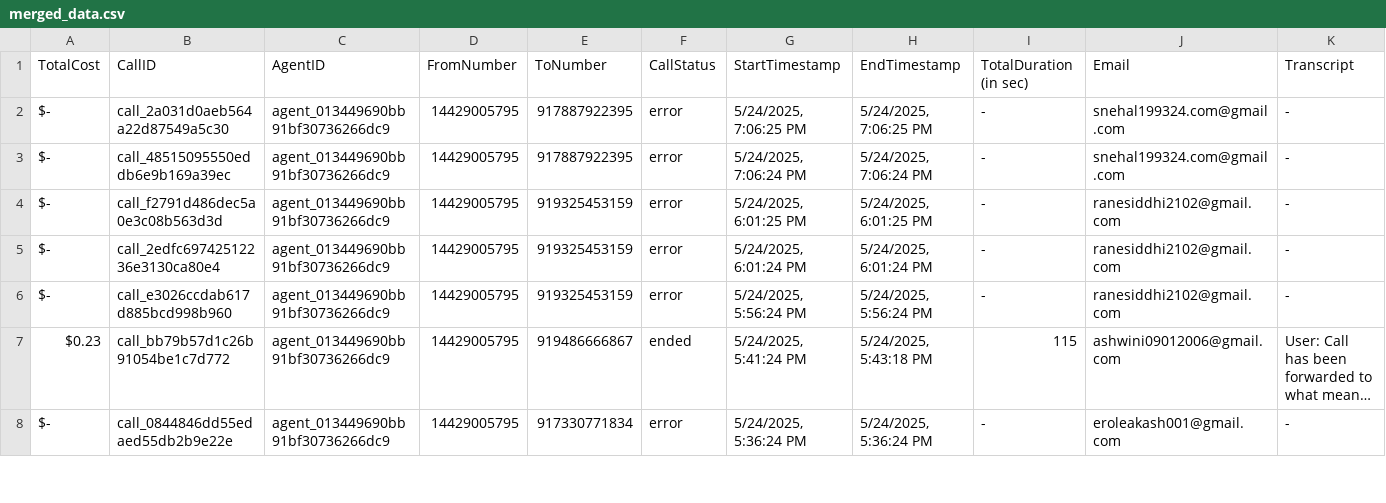
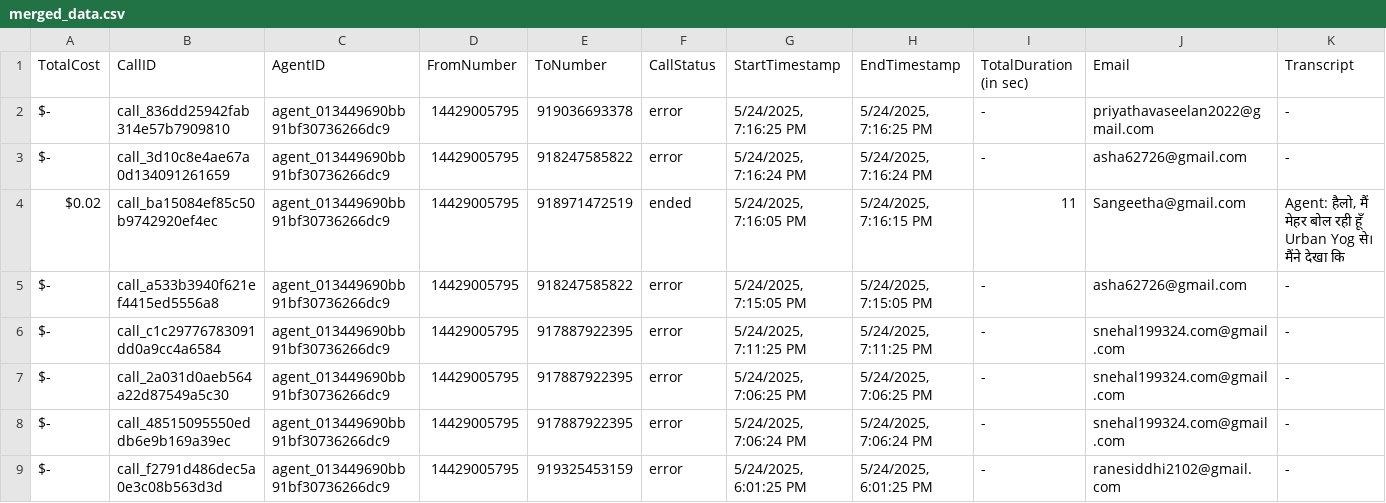
Before and after one commit to Urban-gabru-yog/UrbanYog-Voice-Agent-Dashboard, a CSV file: data/merged_data.csv, drawn as a sheet; only a part is shown; the shorter side is filled out with more unchanged rows; long unchanged cells end in …; rows hold the shown columns only; the diff names each change by its address in the sheet, - before the commit and + after, or states it on an @@ line.

```diff
--- a/data/merged_data.csv
+++ b/data/merged_data.csv
+row 2: $- | call_836dd25942fab314e57b7909810 | agent_013449690bb91bf30736266dc9 | 14429005795 | 919036693378 | error | 5/24/2025, 7:16:25 PM | 5/24/2025, 7:16:25 PM | - | priyathavaseelan2022@gmail.com | -
+row 3: $- | call_3d10c8e4ae67a0d134091261659 | agent_013449690bb91bf30736266dc9 | 14429005795 | 918247585822 | error | 5/24/2025, 7:16:24 PM | 5/24/2025, 7:16:24 PM | - | asha62726@gmail.com | -
+row 4: $0.02 | call_ba15084ef85c50b9742920ef4ec | agent_013449690bb91bf30736266dc9 | 14429005795 | 918971472519 | ended | 5/24/2025, 7:16:05 PM | 5/24/2025, 7:16:15 PM | 11 | Sangeetha@gmail.com | Agent: हैलो, मैं मेहर बोल रही हूँ Urban Yog से। मैंने देखा कि
+row 5: $- | call_a533b3940f621ef4415ed5556a8 | agent_013449690bb91bf30736266dc9 | 14429005795 | 918247585822 | error | 5/24/2025, 7:15:05 PM | 5/24/2025, 7:15:05 PM | - | asha62726@gmail.com | -
+row 6: $- | call_c1c29776783091dd0a9cc4a6584 | agent_013449690bb91bf30736266dc9 | 14429005795 | 917887922395 | error | 5/24/2025, 7:11:25 PM | 5/24/2025, 7:11:25 PM | - | snehal199324.com@gmail.com | -
```
Also changed, not shown: data/call_data.csv.
